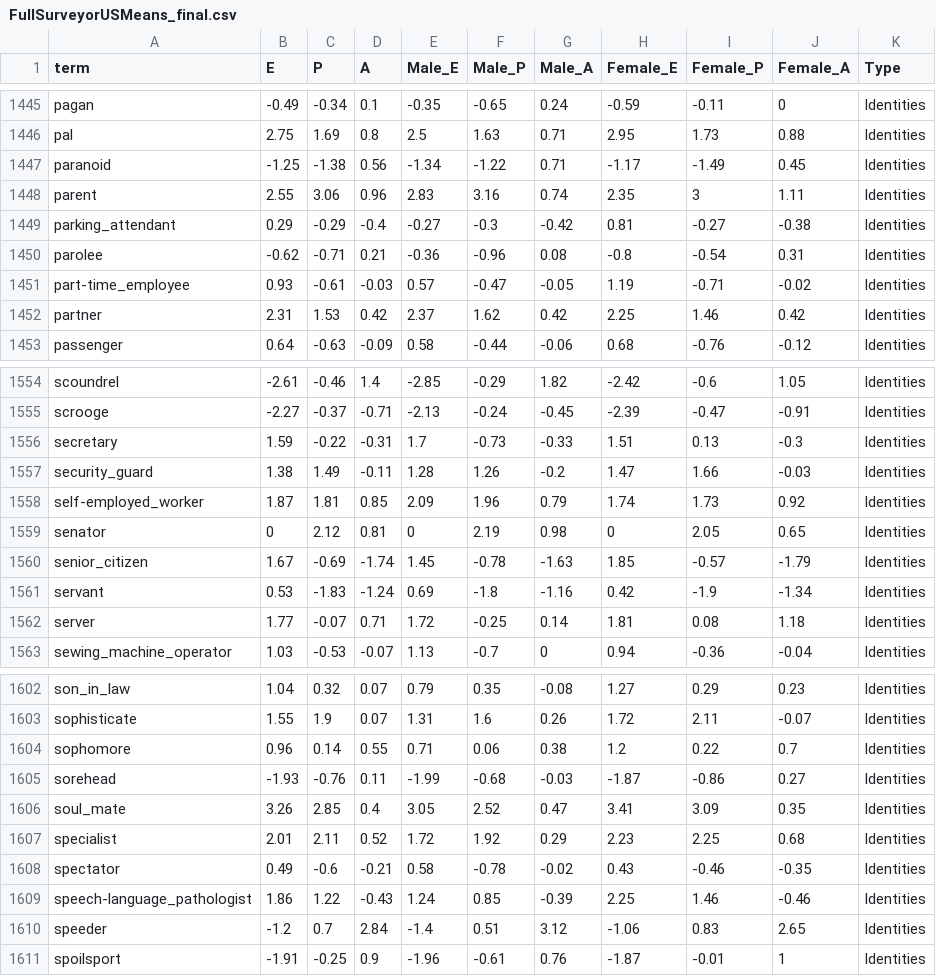
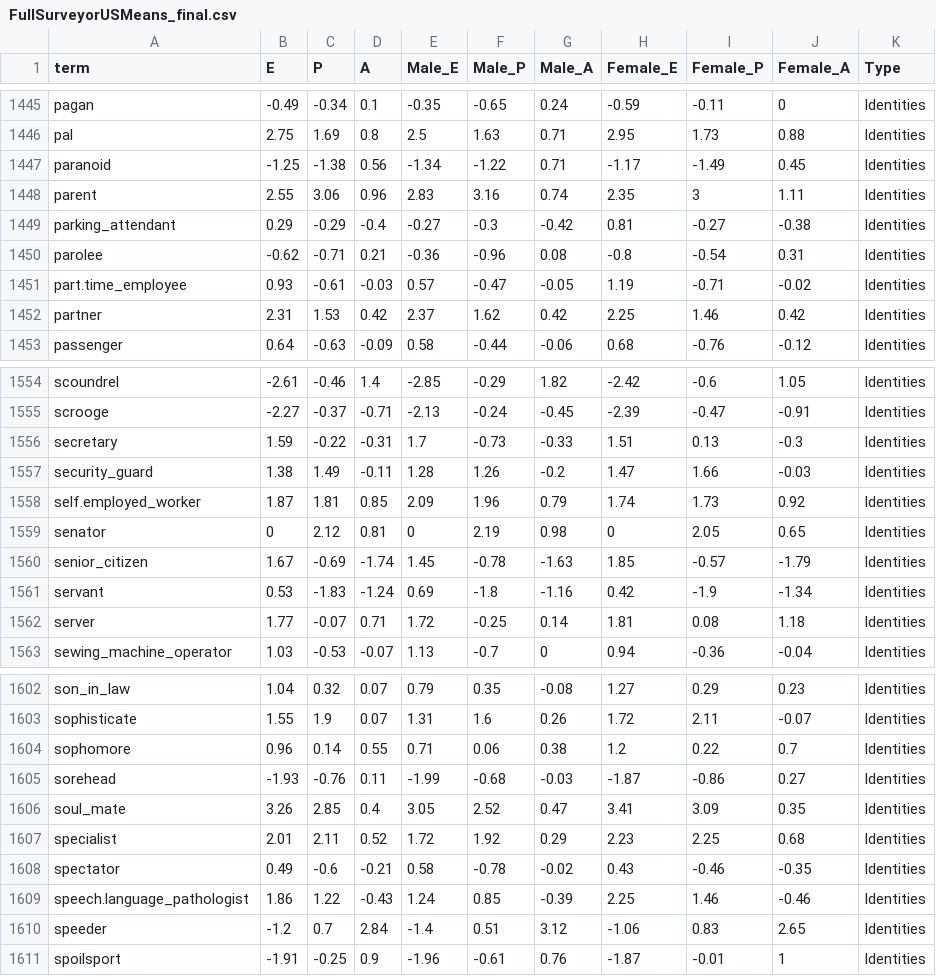
Before and after one commit to ekmaloney/occupations, a CSV file: Data/FullSurveyorUSMeans_final.csv, drawn as a sheet; only a part is shown, gaps mark what is left out.

```diff
--- a/Data/FullSurveyorUSMeans_final.csv
+++ b/Data/FullSurveyorUSMeans_final.csv
@@ -1450,3 +1450,3 @@ parking_attendant,0.29,-0.29,-0.4,-0.27,-0.3,-0.42,0.81,-0.27,-0.38,Identities
 parolee,-0.62,-0.71,0.21,-0.36,-0.96,0.08,-0.8,-0.54,0.31,Identities
-part-time_employee,0.93,-0.61,-0.03,0.57,-0.47,-0.05,1.19,-0.71,-0.02,Identities
+part.time_employee,0.93,-0.61,-0.03,0.57,-0.47,-0.05,1.19,-0.71,-0.02,Identities
 partner,2.31,1.53,0.42,2.37,1.62,0.42,2.25,1.46,0.42,Identities
@@ -1557,3 +1557,3 @@ secretary,1.59,-0.22,-0.31,1.7,-0.73,-0.33,1.51,0.13,-0.3,Identities
 security_guard,1.38,1.49,-0.11,1.28,1.26,-0.2,1.47,1.66,-0.03,Identities
-self-employed_worker,1.87,1.81,0.85,2.09,1.96,0.79,1.74,1.73,0.92,Identities
+self.employed_worker,1.87,1.81,0.85,2.09,1.96,0.79,1.74,1.73,0.92,Identities
 senator,0,2.12,0.81,0,2.19,0.98,0,2.05,0.65,Identities
@@ -1608,3 +1608,3 @@ specialist,2.01,2.11,0.52,1.72,1.92,0.29,2.23,2.25,0.68,Identities
 spectator,0.49,-0.6,-0.21,0.58,-0.78,-0.02,0.43,-0.46,-0.35,Identities
-speech-language_pathologist,1.86,1.22,-0.43,1.24,0.85,-0.39,2.25,1.46,-0.46,Identities
+speech.language_pathologist,1.86,1.22,-0.43,1.24,0.85,-0.39,2.25,1.46,-0.46,Identities
 speeder,-1.2,0.7,2.84,-1.4,0.51,3.12,-1.06,0.83,2.65,Identities
```
Also changed, not shown: 8 other files.
